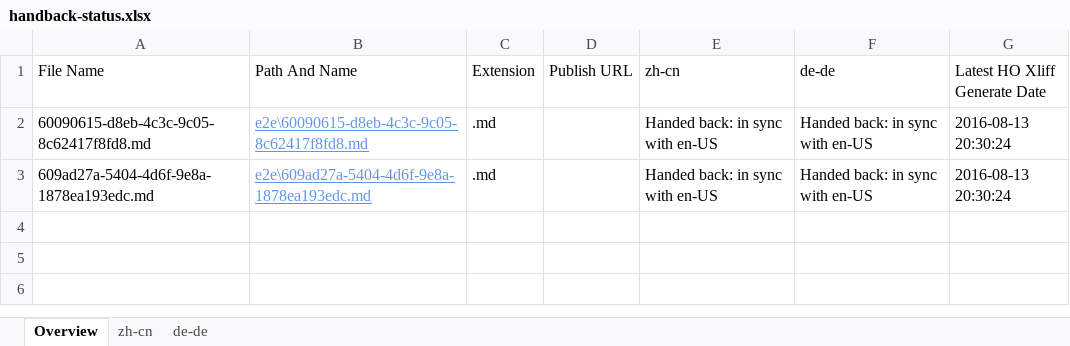
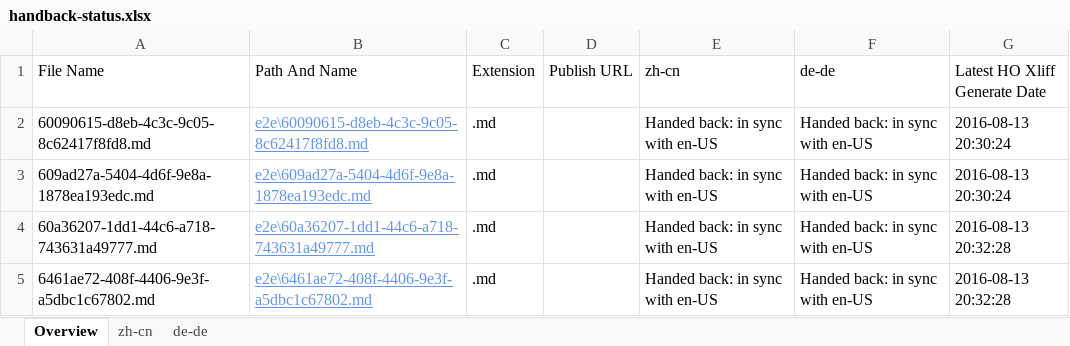
Before and after one commit to OpenLocalizationTestOrg/olhandback-e2e, an Excel workbook: ol-handback/OpenLocalizationTestOrg/oltest/ci/handback-status.xlsx, sheet Overview, drawn as a sheet; values as stored, in another font and other column widths than the file's, no borders; table styles not drawn; the diff names each change by its address in the sheet, - before the commit and + after, or states it on an @@ line.

```diff
--- a/ol-handback/OpenLocalizationTestOrg/oltest/ci/handback-status.xlsx (sheet Overview)
+++ b/ol-handback/OpenLocalizationTestOrg/oltest/ci/handback-status.xlsx (sheet Overview)
+row 4: 60a36207-1dd1-44c6-a718-743631a49777.md | e2e\60a36207-1dd1-44c6-a718-743631a49777.md | .md |  | Handed back: in sync with en-US | Handed back: in sync with en-US | 2016-08-13 20:32:28
+row 5: 6461ae72-408f-4406-9e3f-a5dbc1c67802.md | e2e\6461ae72-408f-4406-9e3f-a5dbc1c67802.md | .md |  | Handed back: in sync with en-US | Handed back: in sync with en-US | 2016-08-13 20:32:28
```
Also changed, not shown: sheet zh-cn, sheet de-de, ol-handback/OpenLocalizationTestOrg/oltest/ci/localization-status.xlsx.
